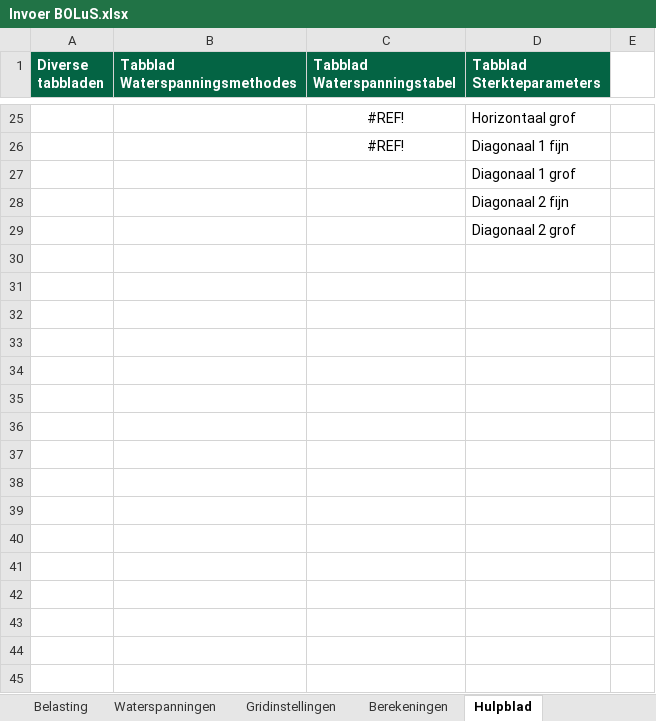
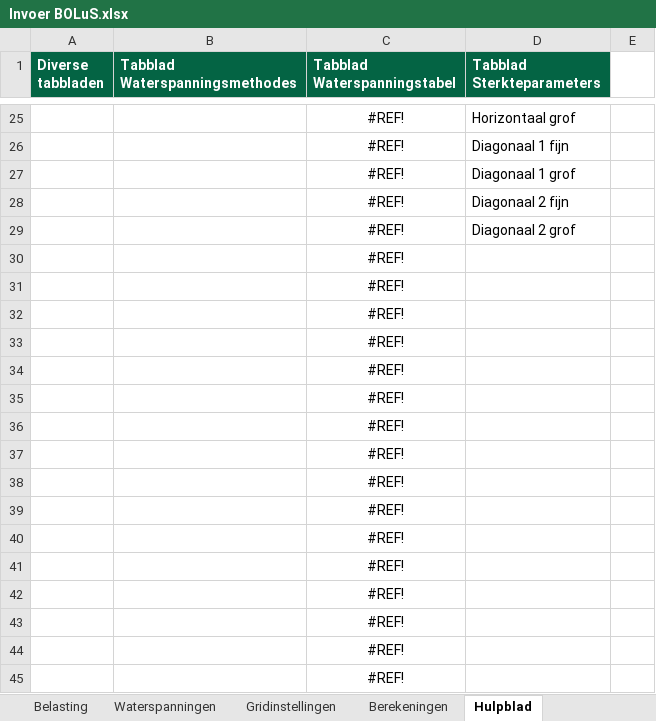
Before and after one commit to scheldestromen/BOLuS, an Excel workbook: excel_tool/Invoer BOLuS.xlsx, sheet Hulpblad, drawn as a sheet; only a part is shown, gaps mark what is left out; values as stored, in another font and other column widths than the file's, no borders; 1 other sheet too large or unreadable and not compared; the diff covers the shown part only; the diff names each change by its address in the sheet, - before the commit and + after, or states it on an @@ line.

```diff
--- a/excel_tool/Invoer BOLuS.xlsx (sheet Hulpblad)
+++ b/excel_tool/Invoer BOLuS.xlsx (sheet Hulpblad)
-C27:C29 (Tabblad Waterspanningstabel): (empty)
+C27:C29 (Tabblad Waterspanningstabel): #REF!
+row 30:  |  | #REF!
+row 31:  |  | #REF!
+row 32:  |  | #REF!
+row 33:  |  | #REF!
+row 34:  |  | #REF!
+row 35:  |  | #REF!
+row 36:  |  | #REF!
+row 37:  |  | #REF!
+row 38:  |  | #REF!
+row 39:  |  | #REF!
+row 40:  |  | #REF!
+row 41:  |  | #REF!
+row 42:  |  | #REF!
+row 43:  |  | #REF!
+row 44:  |  | #REF!
+row 45:  |  | #REF!
```
Also changed, not shown: 1048 added rows and 5 edited cells elsewhere in this sheet, sheet Waterspanningen, sheet Berekeningen, other sheet tabs, formulas that keep their value, 8 other files.
